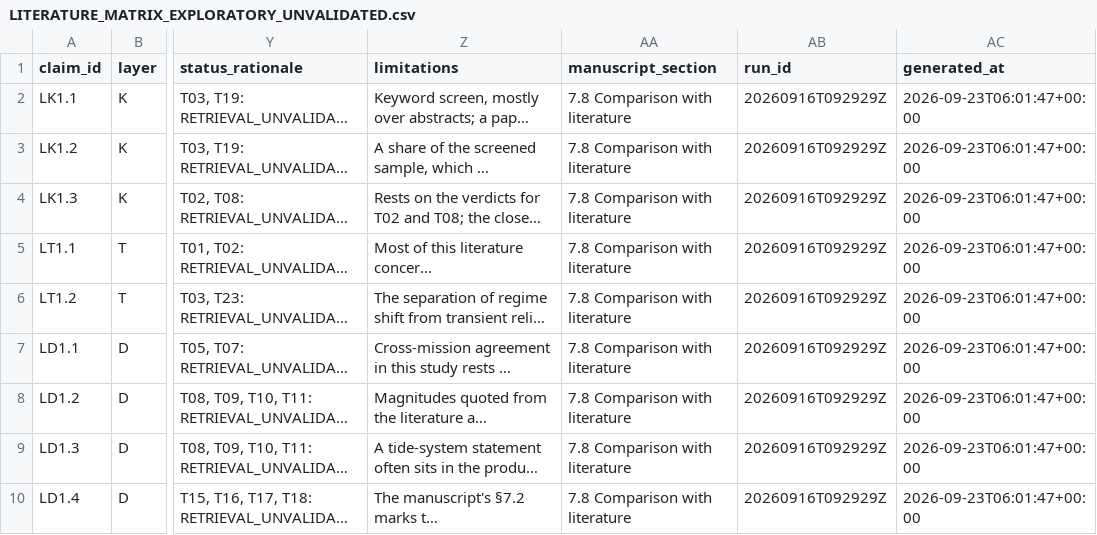
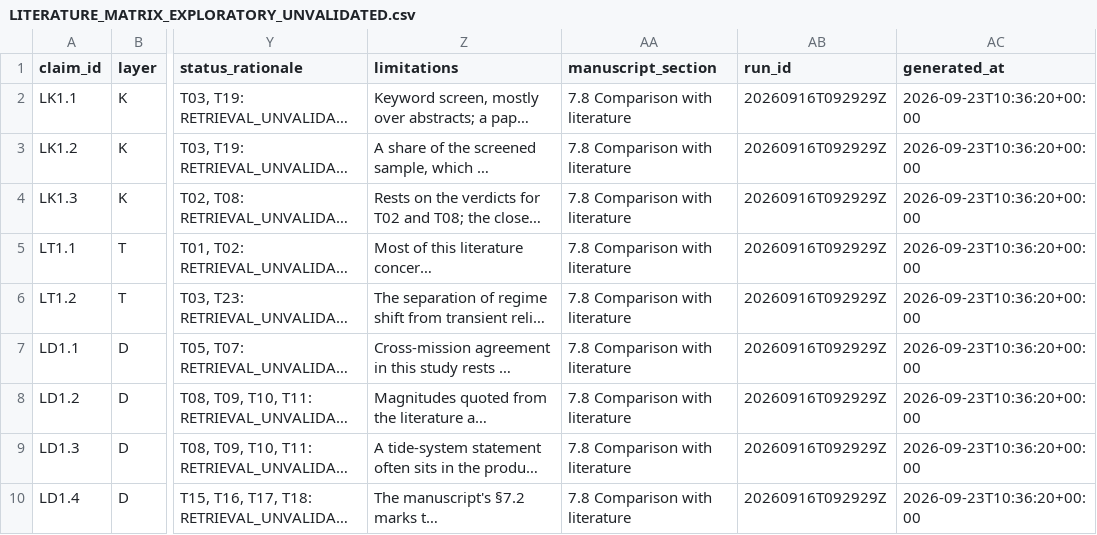
Before and after one commit to NikoriakViktot/geohydroai-knowledge-graph, a CSV file: paper_3_audit/LITERATURE_MATRIX_EXPLORATORY_UNVALIDATED.csv, drawn as a sheet; only a part is shown, gaps mark what is left out; long unchanged cells end in …; the diff names each change by its address in the sheet, - before the commit and + after, or states it on an @@ line.

```diff
--- a/paper_3_audit/LITERATURE_MATRIX_EXPLORATORY_UNVALIDATED.csv
+++ b/paper_3_audit/LITERATURE_MATRIX_EXPLORATORY_UNVALIDATED.csv
-AC2:AC10 (generated_at): 2026-09-23T06:01:47+00:00
+AC2:AC10 (generated_at): 2026-09-23T10:36:20+00:00
```
Also changed, not shown: 16 other files.
